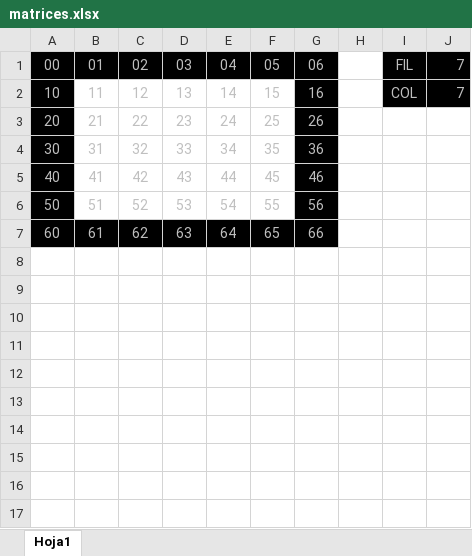
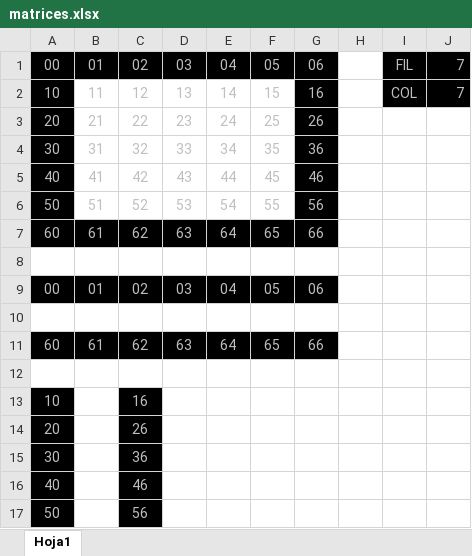
Before and after one commit to CielitoM/python-exercises, an Excel workbook: MATRICES/matrices.xlsx, sheet Hoja1, drawn as a sheet; values as stored, in another font and other column widths than the file's, no borders; the diff names each change by its address in the sheet, - before the commit and + after, or states it on an @@ line.

```diff
--- a/MATRICES/matrices.xlsx (sheet Hoja1)
+++ b/MATRICES/matrices.xlsx (sheet Hoja1)
+row 8: (empty)
+row 9: 00 | 01 | 02 | 03 | 04 | 05 | 06
+row 10: (empty)
+row 11: 60 | 61 | 62 | 63 | 64 | 65 | 66
+row 12: (empty)
+row 13: 10 |  | 16
+row 14: 20 |  | 26
+row 15: 30 |  | 36
+row 16: 40 |  | 46
+row 17: 50 |  | 56
```
Also changed, not shown: 1 other file.
